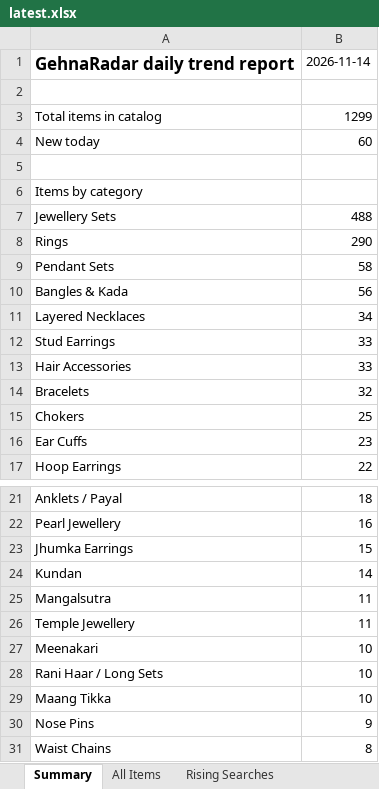
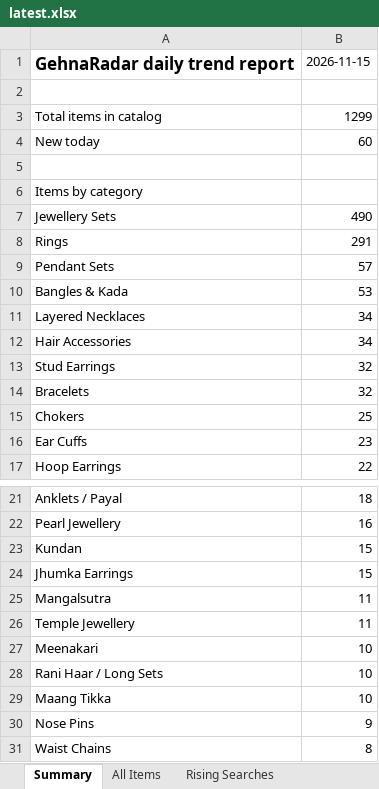
Before and after one commit to PRATS7878/gehnaradar_Updated, an Excel workbook: output/latest.xlsx, sheet Summary, drawn as a sheet; only a part is shown, gaps mark what is left out; values as stored, in another font and other column widths than the file's, no borders; removed rows and columns are numbered as before the commit, all else as after; the diff names each change by its address in the sheet, - before the commit and + after, or states it on an @@ line.

```diff
--- a/output/latest.xlsx (sheet Summary)
+++ b/output/latest.xlsx (sheet Summary)
-B1: 2026-11-14
+B1: 2026-11-15
-B7: 488
+B7: 490
-B8: 290
+B8: 291
-B9: 58
+B9: 57
-B10: 56
+B10: 53
-row 12: Stud Earrings | 33
-B12: 33
+B12: 34
+row 13: Stud Earrings | 32
+row 23: Kundan | 15
-row 24: Kundan | 14
```
Also changed, not shown: sheet All Items, sheet Source Status, 4 other files.
